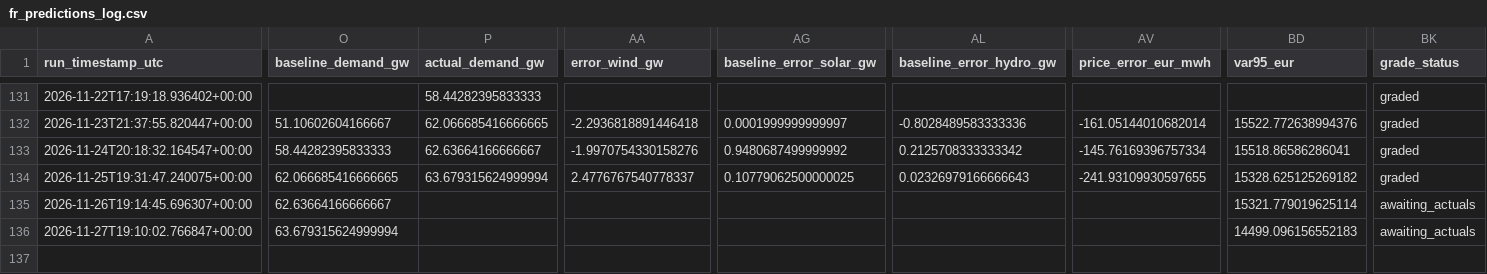
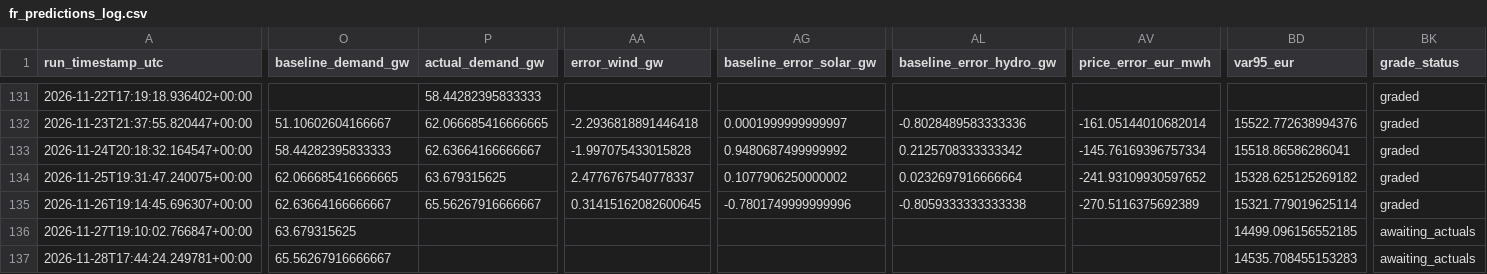
Before and after one commit to Evanssdas/France-Power-Market-Platform, a CSV file: fr_predictions_log.csv, drawn as a sheet; only a part is shown, gaps mark what is left out; rows hold the shown columns only; the diff covers the shown part only; the diff names each change by its address in the sheet, - before the commit and + after, or states it on an @@ line.

```diff
--- a/fr_predictions_log.csv
+++ b/fr_predictions_log.csv
-AA133 (error_wind_gw): -1.9970754330158276
+AA133 (error_wind_gw): -1.997075433015828
-P134 (actual_demand_gw): 63.679315624999994
+P134 (actual_demand_gw): 63.679315625
-AG134 (baseline_error_solar_gw): 0.10779062500000025
+AG134 (baseline_error_solar_gw): 0.1077906250000002
-AL134 (baseline_error_hydro_gw): 0.02326979166666643
+AL134 (baseline_error_hydro_gw): 0.0232697916666664
-AV134 (price_error_eur_mwh): -241.93109930597655
+AV134 (price_error_eur_mwh): -241.93109930597652
-P135 (actual_demand_gw): (empty)
+P135 (actual_demand_gw): 65.56267916666667
-AA135 (error_wind_gw): (empty)
+AA135 (error_wind_gw): 0.31415162082600645
-AG135 (baseline_error_solar_gw): (empty)
+AG135 (baseline_error_solar_gw): -0.7801749999999996
-AL135 (baseline_error_hydro_gw): (empty)
+AL135 (baseline_error_hydro_gw): -0.8059333333333338
-AV135 (price_error_eur_mwh): (empty)
+AV135 (price_error_eur_mwh): -270.5116375692389
-BK135 (grade_status): awaiting_actuals
+BK135 (grade_status): graded
-O136 (baseline_demand_gw): 63.679315624999994
+O136 (baseline_demand_gw): 63.679315625
-BD136 (var95_eur): 14499.096156552183
+BD136 (var95_eur): 14499.096156552185
+row 137: 2026-11-28T17:44:24.249781+00:00 | 65.56267916666667 |  |  |  |  |  | 14535.708455153283 | awaiting_actuals
```
Also changed, not shown: 20 edited cells elsewhere in this file, 2 other files.
